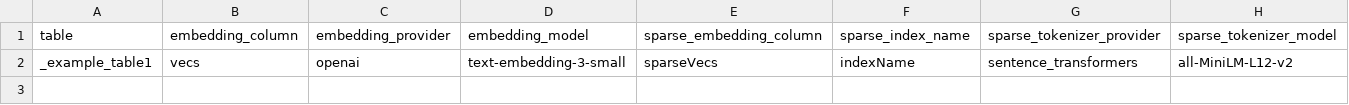
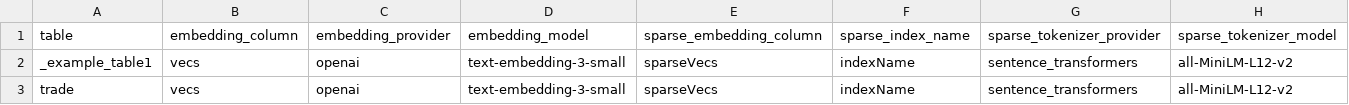
Before and after one commit to matpower-dev/kdb-x-codemie-integration, a CSV file: src/mcp_server/utils/embeddings.csv, drawn as a sheet.

```diff
--- a/src/mcp_server/utils/embeddings.csv
+++ b/src/mcp_server/utils/embeddings.csv
@@ -2 +2,2 @@ table,embedding_column,embedding_provider,embedding_model,sparse_embedding_colum
 _example_table1,vecs,openai,text-embedding-3-small,sparseVecs,indexName,sentence_transformers,all-MiniLM-L12-v2
+trade,vecs,openai,text-embedding-3-small,sparseVecs,indexName,sentence_transformers,all-MiniLM-L12-v2
```
Also changed, not shown: 9 other files.
